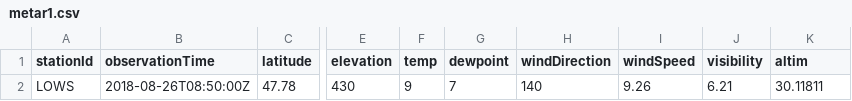
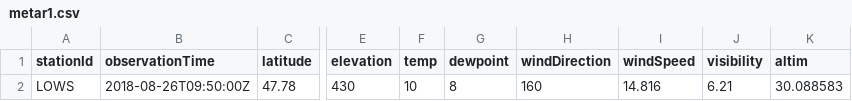
Before and after one commit to mmittlb/pywde1, a CSV file: metar1.csv, drawn as a sheet; only a part is shown, gaps mark what is left out; the diff names each change by its address in the sheet, - before the commit and + after, or states it on an @@ line.

Commit message:
Add metar1.csv

```diff
--- a/metar1.csv
+++ b/metar1.csv
-B2 (observationTime): 2018-08-26T08:50:00Z
+B2 (observationTime): 2018-08-26T09:50:00Z
-F2 (temp): 9
+F2 (temp): 10
-G2 (dewpoint): 7
+G2 (dewpoint): 8
-H2 (windDirection): 140
+H2 (windDirection): 160
-I2 (windSpeed): 9.26
+I2 (windSpeed): 14.816
-K2 (altim): 30.11811
+K2 (altim): 30.088583
```
